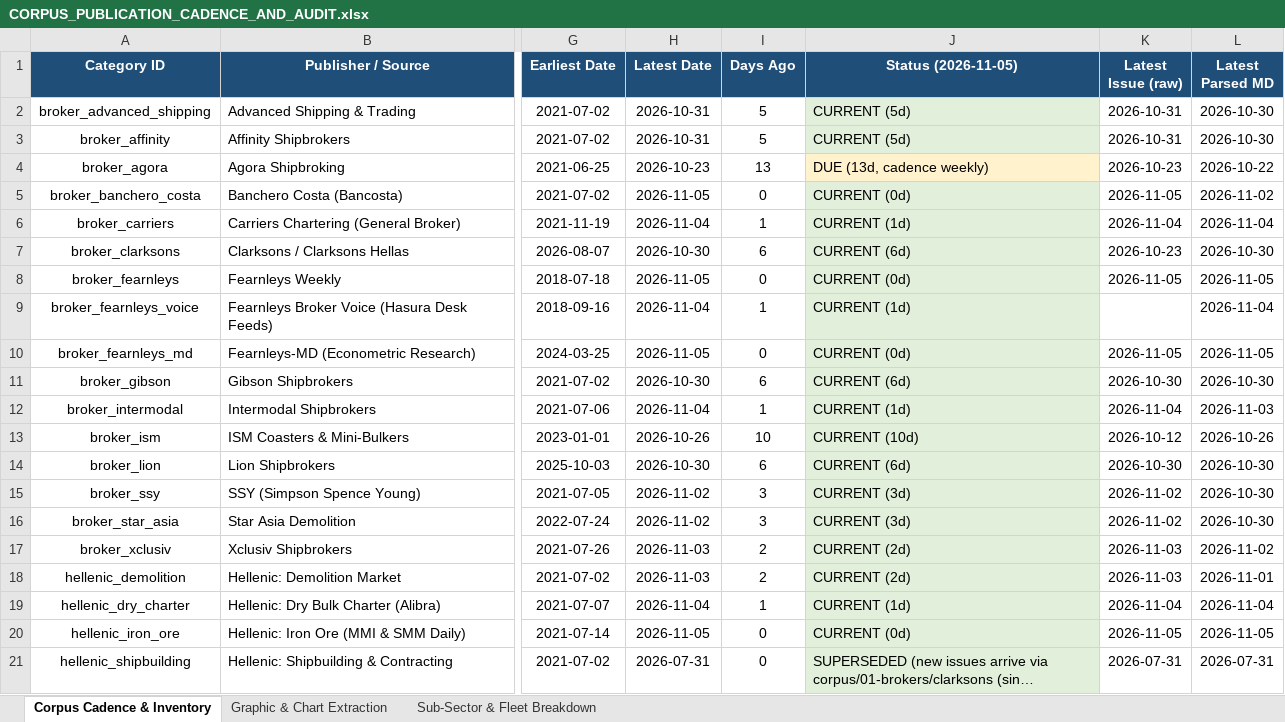
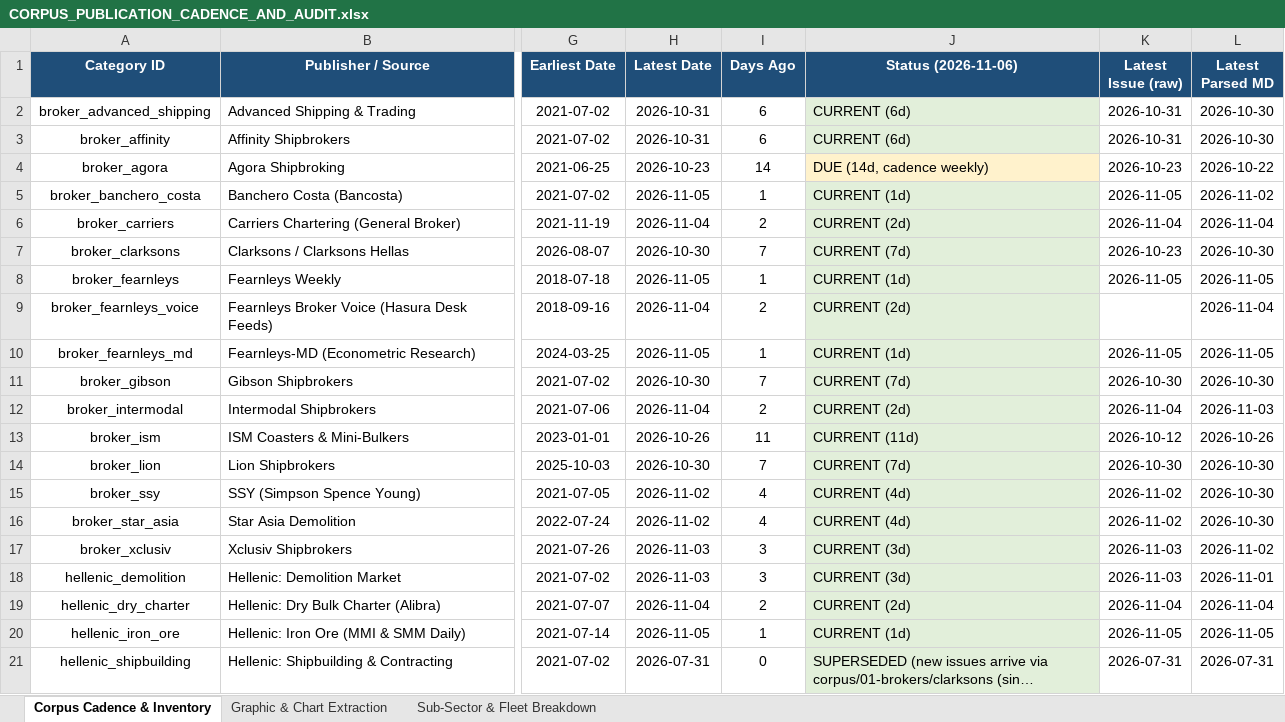
Before and after one commit to yieldchaser/Shipping, an Excel workbook: corpus/CORPUS_PUBLICATION_CADENCE_AND_AUDIT.xlsx, sheet Corpus Cadence & Inventory, drawn as a sheet; only a part is shown, gaps mark what is left out; long unchanged cells end in …; values as stored, in another font and other column widths than the file's, no borders; the diff covers the shown part only; the diff names each change by its address in the sheet, - before the commit and + after, or states it on an @@ line.

Commit message:
data(broker-reports): ingest weekly market reports and update cadence audit [skip ci]

```diff
--- a/corpus/CORPUS_PUBLICATION_CADENCE_AND_AUDIT.xlsx (sheet Corpus Cadence & Inventory)
+++ b/corpus/CORPUS_PUBLICATION_CADENCE_AND_AUDIT.xlsx (sheet Corpus Cadence & Inventory)
-J1: Status (2026-11-05)
+J1: Status (2026-11-06)
-I2:I3 (Days Ago): 5
+I2:I3 (Days Ago): 6
-J2:J3 (Status (2026-11-06)): CURRENT (5d)
+J2:J3 (Status (2026-11-06)): CURRENT (6d)
-I4 (Days Ago): 13
+I4 (Days Ago): 14
-J4 (Status (2026-11-06)): DUE (13d, cadence weekly)
+J4 (Status (2026-11-06)): DUE (14d, cadence weekly)
-I5 (Days Ago): 0
+I5 (Days Ago): 1
-J5 (Status (2026-11-06)): CURRENT (0d)
+J5 (Status (2026-11-06)): CURRENT (1d)
-I6 (Days Ago): 1
+I6 (Days Ago): 2
-J6 (Status (2026-11-06)): CURRENT (1d)
+J6 (Status (2026-11-06)): CURRENT (2d)
-I7 (Days Ago): 6
+I7 (Days Ago): 7
-J7 (Status (2026-11-06)): CURRENT (6d)
+J7 (Status (2026-11-06)): CURRENT (7d)
-I8 (Days Ago): 0
+I8 (Days Ago): 1
-J8 (Status (2026-11-06)): CURRENT (0d)
+J8 (Status (2026-11-06)): CURRENT (1d)
-I9 (Days Ago): 1
+I9 (Days Ago): 2
-J9 (Status (2026-11-06)): CURRENT (1d)
+J9 (Status (2026-11-06)): CURRENT (2d)
-I10 (Days Ago): 0
+I10 (Days Ago): 1
-J10 (Status (2026-11-06)): CURRENT (0d)
+J10 (Status (2026-11-06)): CURRENT (1d)
-I11 (Days Ago): 6
+I11 (Days Ago): 7
-J11 (Status (2026-11-06)): CURRENT (6d)
+J11 (Status (2026-11-06)): CURRENT (7d)
-I12 (Days Ago): 1
+I12 (Days Ago): 2
-J12 (Status (2026-11-06)): CURRENT (1d)
+J12 (Status (2026-11-06)): CURRENT (2d)
-I13 (Days Ago): 10
+I13 (Days Ago): 11
-J13 (Status (2026-11-06)): CURRENT (10d)
+J13 (Status (2026-11-06)): CURRENT (11d)
-I14 (Days Ago): 6
+I14 (Days Ago): 7
-J14 (Status (2026-11-06)): CURRENT (6d)
+J14 (Status (2026-11-06)): CURRENT (7d)
-I15:I16 (Days Ago): 3
+I15:I16 (Days Ago): 4
-J15:J16 (Status (2026-11-06)): CURRENT (3d)
+J15:J16 (Status (2026-11-06)): CURRENT (4d)
-I17:I18 (Days Ago): 2
+I17:I18 (Days Ago): 3
-J17:J18 (Status (2026-11-06)): CURRENT (2d)
+J17:J18 (Status (2026-11-06)): CURRENT (3d)
-I19 (Days Ago): 1
+I19 (Days Ago): 2
-J19 (Status (2026-11-06)): CURRENT (1d)
+J19 (Status (2026-11-06)): CURRENT (2d)
-I20 (Days Ago): 0
+I20 (Days Ago): 1
-J20 (Status (2026-11-06)): CURRENT (0d)
+J20 (Status (2026-11-06)): CURRENT (1d)
```
Also changed, not shown: 22 edited cells elsewhere in this sheet, data/extracted/series/corpus_publication_cadence_and_audit.xlsx, data/extracted/series/gibson_master_tanker_series.xlsx, 9 other files.
